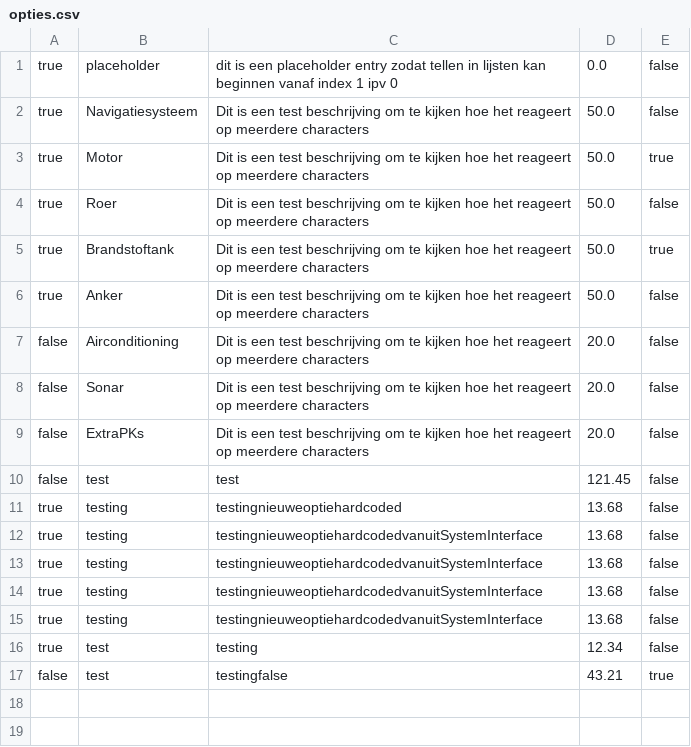
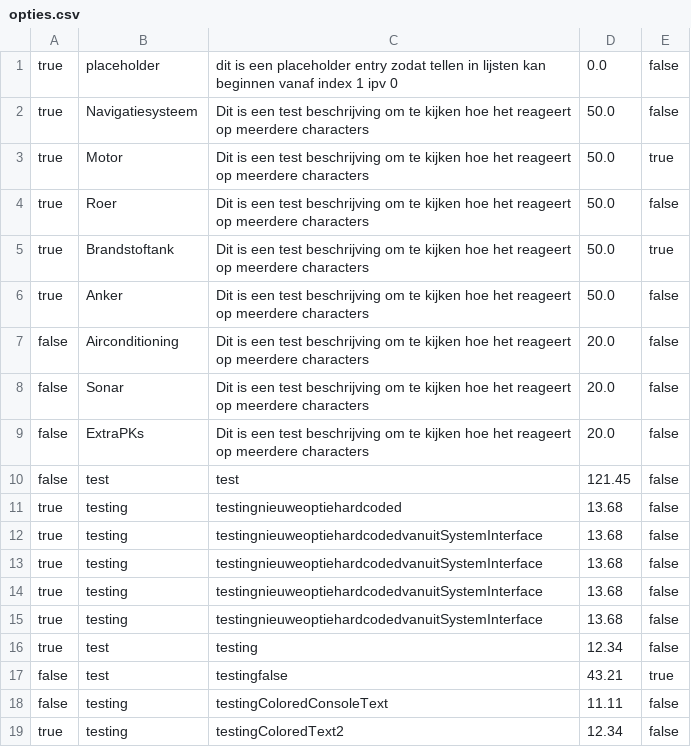
Before and after one commit to DKnightAnon/OPT-project-1, a CSV file: ShipFlexcode/src/CSV_Files/opties.csv, drawn as a sheet; the diff names each change by its address in the sheet, - before the commit and + after, or states it on an @@ line.

```diff
--- a/ShipFlexcode/src/CSV_Files/opties.csv
+++ b/ShipFlexcode/src/CSV_Files/opties.csv
+row 18: false | testing | testingColoredConsoleText | 11.11 | false
+row 19: true | testing | testingColoredText2 | 12.34 | false
```
Also changed, not shown: out/production/OPT-project-1/CSV_Files/opties.csv, 10 other files.
